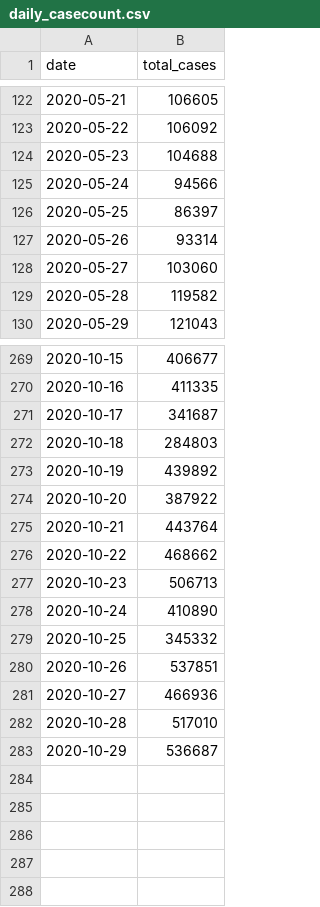
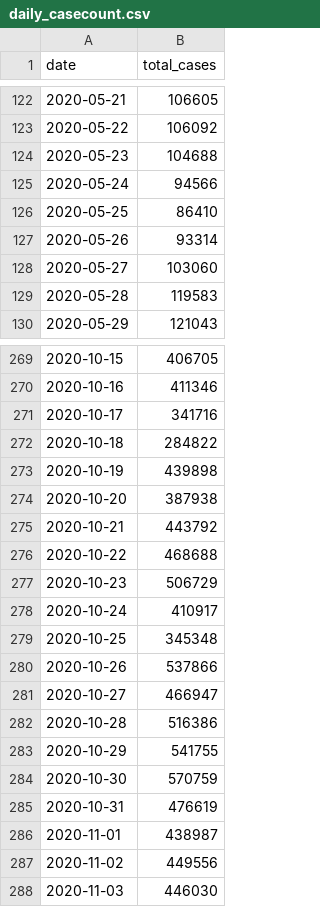
Before and after one commit to nt246/NTRES6940-data-science, a CSV file: datasets/daily_casecount.csv, drawn as a sheet; only a part is shown, gaps mark what is left out; the diff covers the shown part only.

```diff
--- a/datasets/daily_casecount.csv
+++ b/datasets/daily_casecount.csv
@@ -125,6 +125,6 @@ date,total_cases
 2020-05-24,94566
-2020-05-25,86397
+2020-05-25,86410
 2020-05-26,93314
 2020-05-27,103060
-2020-05-28,119582
+2020-05-28,119583
 2020-05-29,121043
@@ -269,15 +269,20 @@ date,total_cases
-2020-10-15,406677
-2020-10-16,411335
-2020-10-17,341687
-2020-10-18,284803
-2020-10-19,439892
-2020-10-20,387922
-2020-10-21,443764
-2020-10-22,468662
-2020-10-23,506713
-2020-10-24,410890
-2020-10-25,345332
-2020-10-26,537851
-2020-10-27,466936
-2020-10-28,517010
-2020-10-29,536687
+2020-10-15,406705
+2020-10-16,411346
+2020-10-17,341716
+2020-10-18,284822
+2020-10-19,439898
+2020-10-20,387938
+2020-10-21,443792
+2020-10-22,468688
+2020-10-23,506729
+2020-10-24,410917
+2020-10-25,345348
+2020-10-26,537866
+2020-10-27,466947
+2020-10-28,516386
+2020-10-29,541755
+2020-10-30,570759
+2020-10-31,476619
+2020-11-01,438987
+2020-11-02,449556
+2020-11-03,446030
```
Also changed, not shown: 52 edited cells elsewhere in this file, 44 other files.
